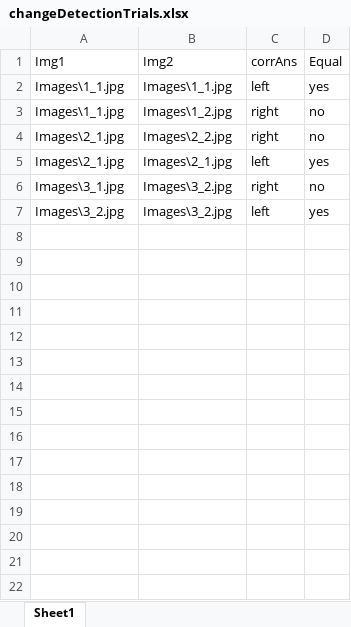
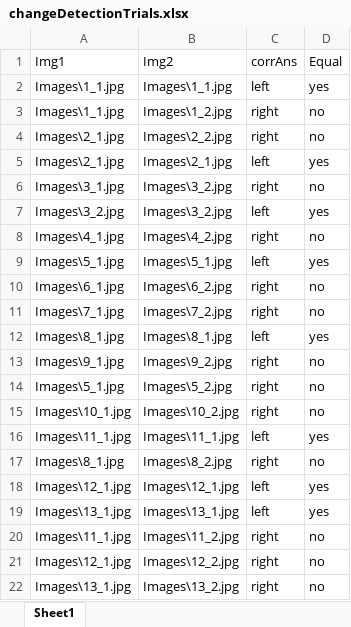
Before and after one commit to GoncasCC/CLC_PSY, an Excel workbook: changeDetectionTrials.xlsx, sheet Sheet1, drawn as a sheet; values as stored, in another font and other column widths than the file's, no borders; the diff names each change by its address in the sheet, - before the commit and + after, or states it on an @@ line.

```diff
--- a/changeDetectionTrials.xlsx (sheet Sheet1)
+++ b/changeDetectionTrials.xlsx (sheet Sheet1)
+row 8: Images\4_1.jpg | Images\4_2.jpg | right | no
+row 9: Images\5_1.jpg | Images\5_1.jpg | left | yes
+row 10: Images\6_1.jpg | Images\6_2.jpg | right | no
+row 11: Images\7_1.jpg | Images\7_2.jpg | right | no
+row 12: Images\8_1.jpg | Images\8_1.jpg | left | yes
+row 13: Images\9_1.jpg | Images\9_2.jpg | right | no
+row 14: Images\5_1.jpg | Images\5_2.jpg | right | no
+row 15: Images\10_1.jpg | Images\10_2.jpg | right | no
+row 16: Images\11_1.jpg | Images\11_1.jpg | left | yes
+row 17: Images\8_1.jpg | Images\8_2.jpg | right | no
+row 18: Images\12_1.jpg | Images\12_1.jpg | left | yes
+row 19: Images\13_1.jpg | Images\13_1.jpg | left | yes
+row 20: Images\11_1.jpg | Images\11_2.jpg | right | no
+row 21: Images\12_1.jpg | Images\12_2.jpg | right | no
+row 22: Images\13_1.jpg | Images\13_2.jpg | right | no
```
Also changed, not shown: 45 other files.
